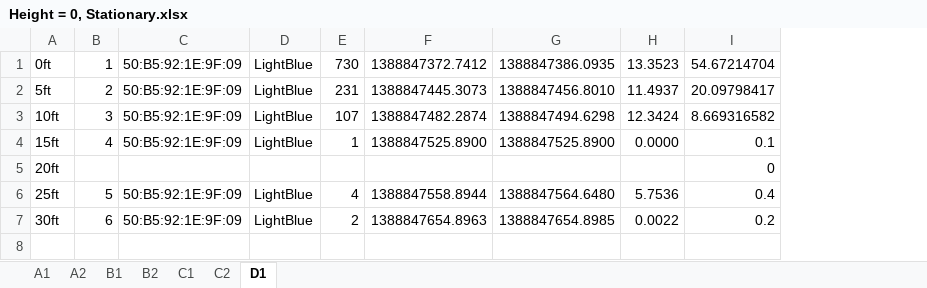
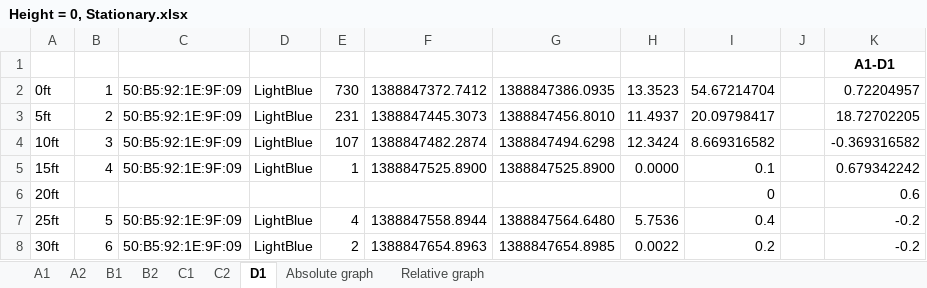
Before and after one commit to jsquyres/bluetooth, an Excel workbook: experiments/2014-01-04/Height = 0, Stationary.xlsx, sheet D1, drawn as a sheet; values as stored, in another font and other column widths than the file's, no borders; charts and pictures not drawn; addresses are those after the commit; the diff names each change by its address in the sheet, - before the commit and + after, or states it on an @@ line.

Commit message:
Graphs from Saturday.

```diff
--- a/experiments/2014-01-04/Height = 0, Stationary.xlsx (sheet D1)
+++ b/experiments/2014-01-04/Height = 0, Stationary.xlsx (sheet D1)
+sheet tab: Absolute graph
+sheet tab: Relative graph
+column J, empty
+column K, rows 2-8: 0.72204957 | 18.72702205 | -0.369316582 | 0.679342242 | 0.6 | -0.2 | -0.2
+row 1:  |  |  |  |  |  |  |  |  |  | A1-D1
```
Also changed, not shown: sheet B1, sheet B2, sheet C1, sheet C2, sheet A1, formulas that keep their value, charts or pictures.
